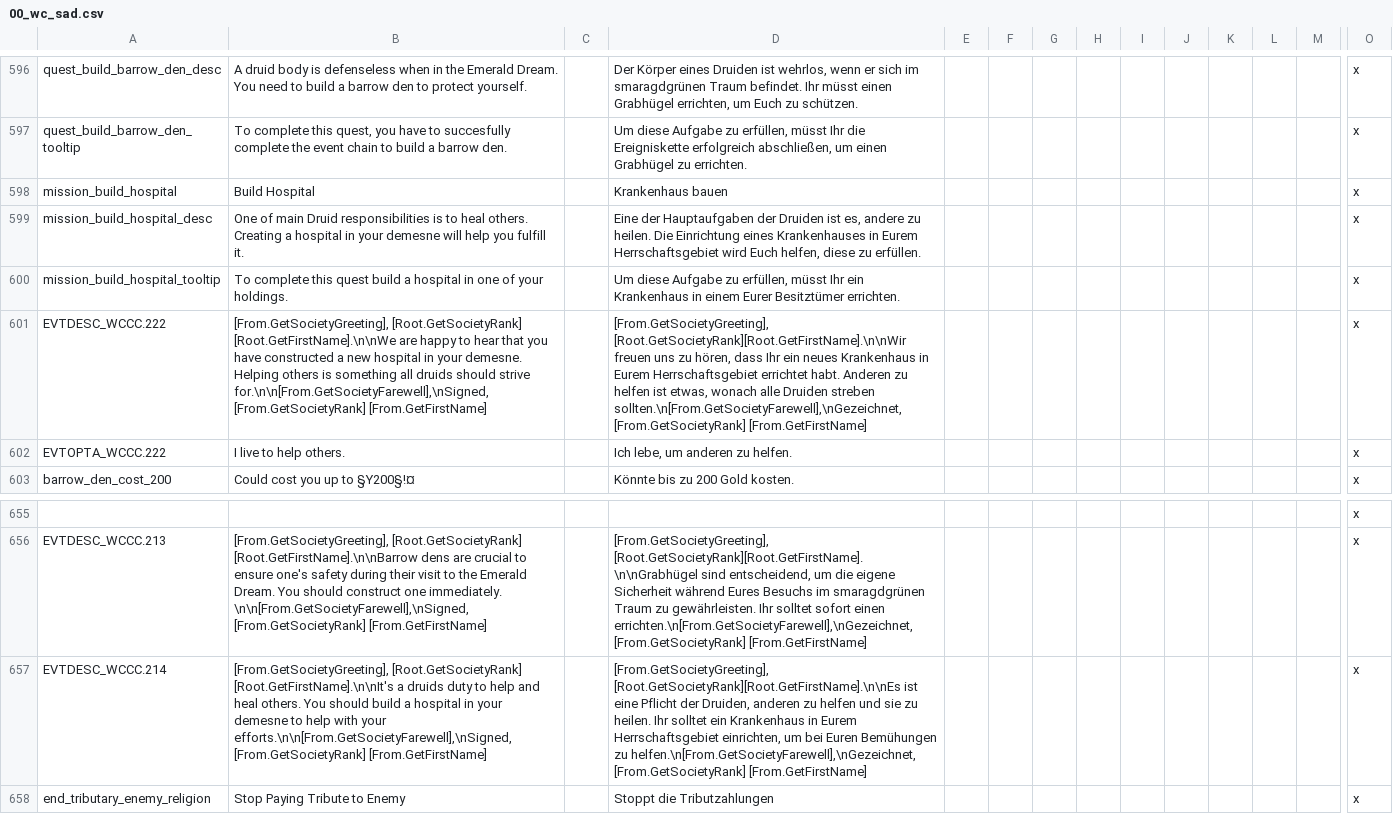
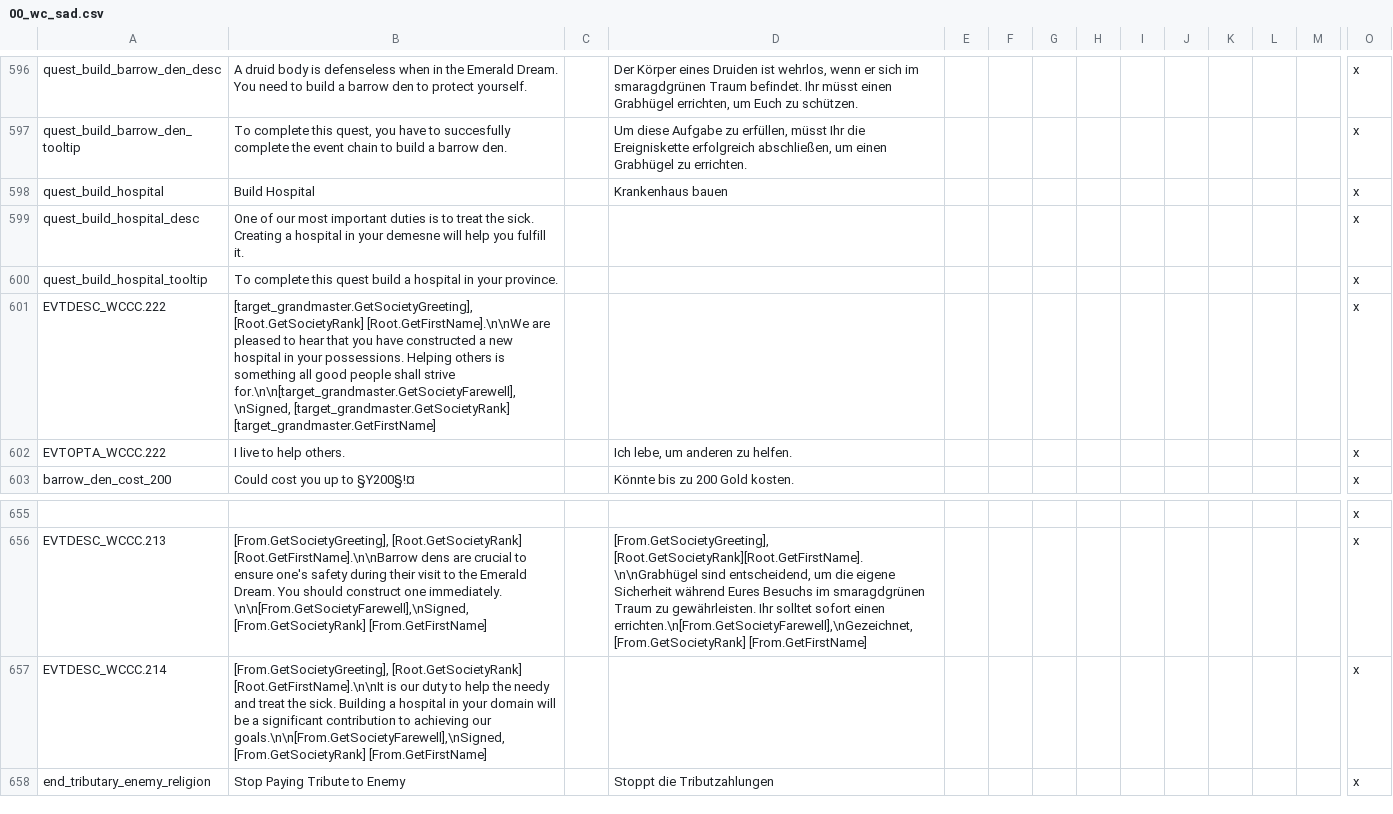
Before and after one commit to Warcraft-GoA-Development-Team/Warcraft-Guardians-of-Azeroth, a CSV file: localisation/00_wc_sad.csv, drawn as a sheet; only a part is shown, gaps mark what is left out; removed rows and columns are numbered as before the commit, all else as after; rows hold the shown columns only; the diff names each change by its address in the sheet, - before the commit and + after, or states it on an @@ line.

Commit message:
Build Hospital Quest Changelog: Added Build Hospital quest to the Sisterhood of Elune. Secret сhangelog: Moved Build Hospital quest to wc_quest_events.txt Notes: Deleted German lines. (GDC)

```diff
--- a/localisation/00_wc_sad.csv
+++ b/localisation/00_wc_sad.csv
-A598: mission_build_hospital
+A598: quest_build_hospital
-row 599: mission_build_hospital_desc | One of main Druid responsibilities is to heal others. Creating a hospital in your demesne will help you fulfill it. |  | Eine der Hauptaufgaben der Druiden ist es, andere zu heilen. Die Einrichtung eines Krankenhauses in Eurem Herrschaftsgebiet wird Euch helfen, diese zu erfüllen. |  |  |  |  |  |  |  |  |  | x
+row 599: quest_build_hospital_desc | One of our most important duties is to treat the sick. Creating a hospital in your demesne will help you fulfill it. |  |  |  |  |  |  |  |  |  |  |  | x
-A600: mission_build_hospital_tooltip
+A600: quest_build_hospital_tooltip
-B600: …hospital in one of your holdings.
+B600: …hospital in your province.
-D600: Um diese Aufgabe zu erfüllen, müsst Ihr ein Krankenhaus in einem Eurer Besitztümer errichten.
+D600: (empty)
-B601: [From.GetSocietyGreeting], [Root.GetSocietyRank] [Root.GetFirstName].\n\nWe are happy to hear that you have constructed a new hospital in your demesne. Helping others is something all druids should strive for.\n\n[From.GetSocietyFarewell],\nSigned, [From.GetSocietyRank] [From.GetFirstName]
+B601: [target_grandmaster.GetSocietyGreeting], [Root.GetSocietyRank] [Root.GetFirstName].\n\nWe are pleased to hear that you have constructed a new hospital in your possessions. Helping others is something all good people shall strive for.\n\n[target_grandmaster.GetSocietyFarewell],\nSigned, [target_grandmaster.GetSocietyRank] [target_grandmaster.GetFirstName]
-D601: [From.GetSocietyGreeting], [Root.GetSocietyRank][Root.GetFirstName].\n\nWir freuen uns zu hören, dass Ihr ein neues Krankenhaus in Eurem Herrschaftsgebiet errichtet habt. Anderen zu helfen ist etwas, wonach alle Druiden streben sollten.\n[From.GetSocietyFarewell],\nGezeichnet, [From.GetSocietyRank] [From.GetFirstName]
+D601: (empty)
-B657: [From.GetSocietyGreeting], [Root.GetSocietyRank] [Root.GetFirstName].\n\nIt's a druids duty to help and heal others. You should build a hospital in your demesne to help with your efforts.\n\n[From.GetSocietyFarewell],\nSigned, [From.GetSocietyRank] [From.GetFirstName]
+B657: [From.GetSocietyGreeting], [Root.GetSocietyRank] [Root.GetFirstName].\n\nIt is our duty to help the needy and treat the sick. Building a hospital in your domain will be a significant contribution to achieving our goals.\n\n[From.GetSocietyFarewell],\nSigned, [From.GetSocietyRank] [From.GetFirstName]
-D657: [From.GetSocietyGreeting], [Root.GetSocietyRank][Root.GetFirstName].\n\nEs ist eine Pflicht der Druiden, anderen zu helfen und sie zu heilen. Ihr solltet ein Krankenhaus in Eurem Herrschaftsgebiet einrichten, um bei Euren Bemühungen zu helfen.\n[From.GetSocietyFarewell],\nGezeichnet, [From.GetSocietyRank] [From.GetFirstName]
+D657: (empty)
```
Also changed, not shown: 3 other files.
